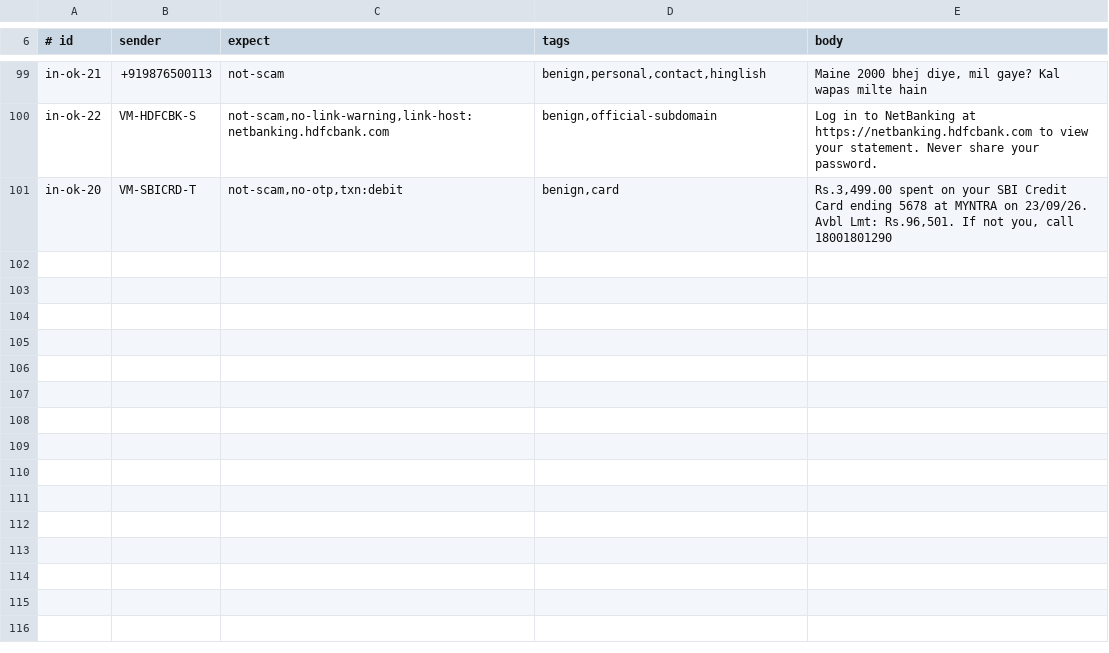
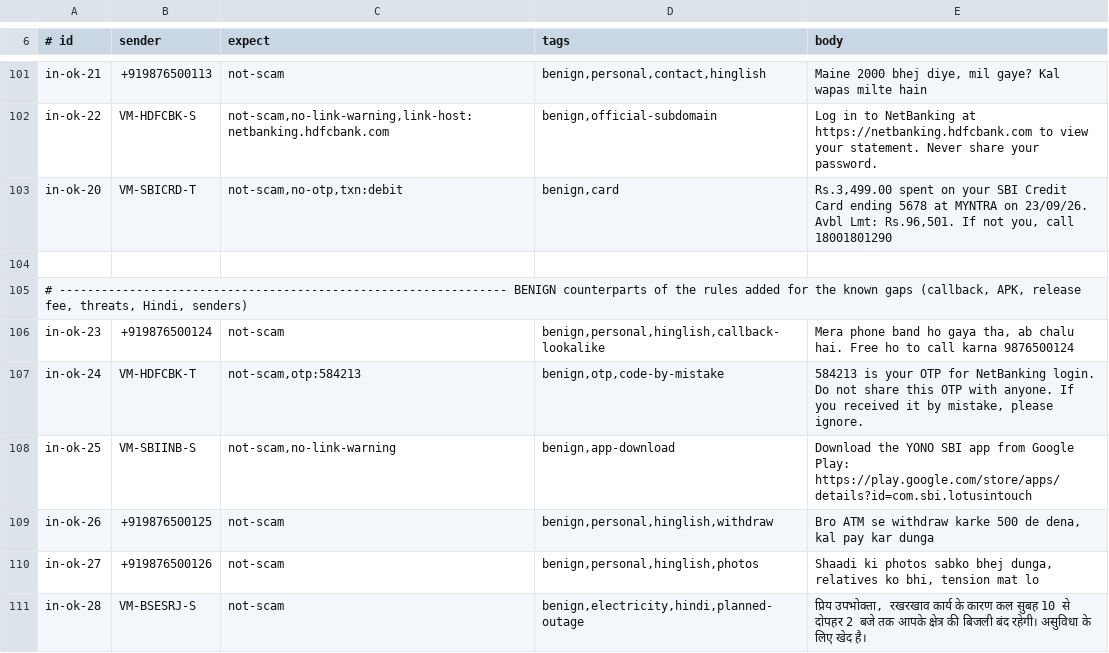
Before and after one commit to sausin/dak, a TSV file: shared/adversarial/in.tsv, drawn as a sheet; only a part is shown, gaps mark what is left out; the diff covers the shown part only; the diff names each change by its address in the sheet, - before the commit and + after, or states it on an @@ line.

```diff
--- a/shared/adversarial/in.tsv
+++ b/shared/adversarial/in.tsv
+row 104: (empty)
+row 105: # ---------------------------------------------------------------- BENIGN counterparts of the rules added for the known gaps (callback, APK, release fee, threats, Hindi, senders)
+row 106: in-ok-23 | +919876500124 | not-scam | benign,personal,hinglish,callback-lookalike | Mera phone band ho gaya tha, ab chalu hai. Free ho to call karna 9876500124
+row 107: in-ok-24 | VM-HDFCBK-T | not-scam,otp:584213 | benign,otp,code-by-mistake | 584213 is your OTP for NetBanking login. Do not share this OTP with anyone. If you received it by mistake, please ignore.
+row 108: in-ok-25 | VM-SBIINB-S | not-scam,no-link-warning | benign,app-download | Download the YONO SBI app from Google Play: https://play.google.com/store/apps/details?id=com.sbi.lotusintouch
+row 109: in-ok-26 | +919876500125 | not-scam | benign,personal,hinglish,withdraw | Bro ATM se withdraw karke 500 de dena, kal pay kar dunga
+row 110: in-ok-27 | +919876500126 | not-scam | benign,personal,hinglish,photos | Shaadi ki photos sabko bhej dunga, relatives ko bhi, tension mat lo
+row 111: in-ok-28 | VM-BSESRJ-S | not-scam | benign,electricity,hindi,planned-outage | प्रिय उपभोक्ता, रखरखाव कार्य के कारण कल सुबह 10 से दोपहर 2 बजे तक आपके क्षेत्र की बिजली बंद रहेगी। असुविधा के लिए खेद है।
```
Also changed, not shown: 10 added rows and 10 edited cells elsewhere in this file, shared/adversarial/ae.tsv, shared/adversarial/eu.tsv, 39 other files.
